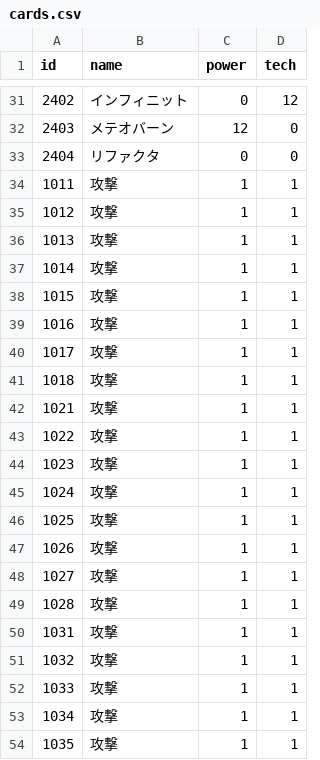
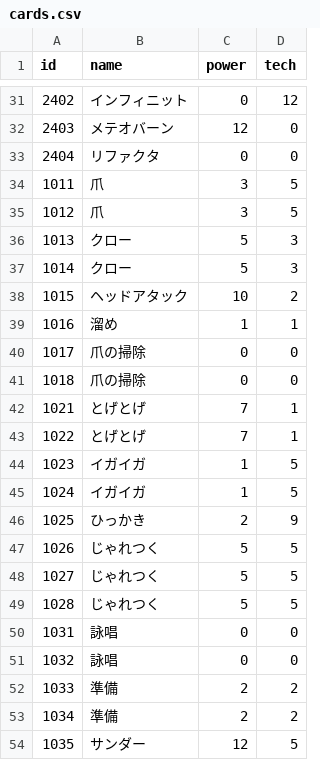
Before and after one commit to jyllsarta/stray-masterdata, a CSV file: seeds/cards.csv, drawn as a sheet; only a part is shown, gaps mark what is left out; the diff covers the shown part only.

```diff
--- a/seeds/cards.csv
+++ b/seeds/cards.csv
@@ -33,22 +33,22 @@ id,name,power,tech
 2404,リファクタ,0,0
-1011,攻撃,1,1
-1012,攻撃,1,1
-1013,攻撃,1,1
-1014,攻撃,1,1
-1015,攻撃,1,1
-1016,攻撃,1,1
-1017,攻撃,1,1
-1018,攻撃,1,1
-1021,攻撃,1,1
-1022,攻撃,1,1
-1023,攻撃,1,1
-1024,攻撃,1,1
-1025,攻撃,1,1
-1026,攻撃,1,1
-1027,攻撃,1,1
-1028,攻撃,1,1
-1031,攻撃,1,1
-1032,攻撃,1,1
-1033,攻撃,1,1
-1034,攻撃,1,1
-1035,攻撃,1,1
+1011,爪,3,5
+1012,爪,3,5
+1013,クロー,5,3
+1014,クロー,5,3
+1015,ヘッドアタック,10,2
+1016,溜め,1,1
+1017,爪の掃除,0,0
+1018,爪の掃除,0,0
+1021,とげとげ,7,1
+1022,とげとげ,7,1
+1023,イガイガ,1,5
+1024,イガイガ,1,5
+1025,ひっかき,2,9
+1026,じゃれつく,5,5
+1027,じゃれつく,5,5
+1028,じゃれつく,5,5
+1031,詠唱,0,0
+1032,詠唱,0,0
+1033,準備,2,2
+1034,準備,2,2
+1035,サンダー,12,5
```
Also changed, not shown: 57 edited cells elsewhere in this file, seeds/enemies.csv, seeds/quests.csv.
